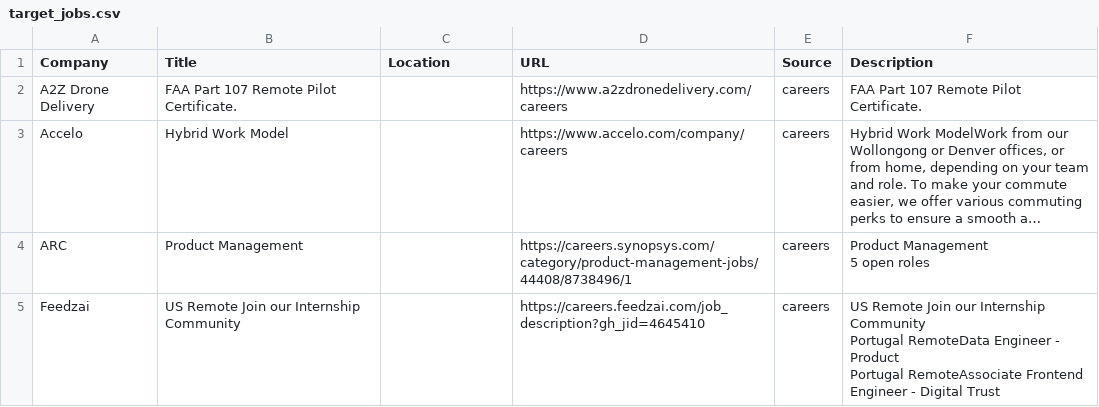
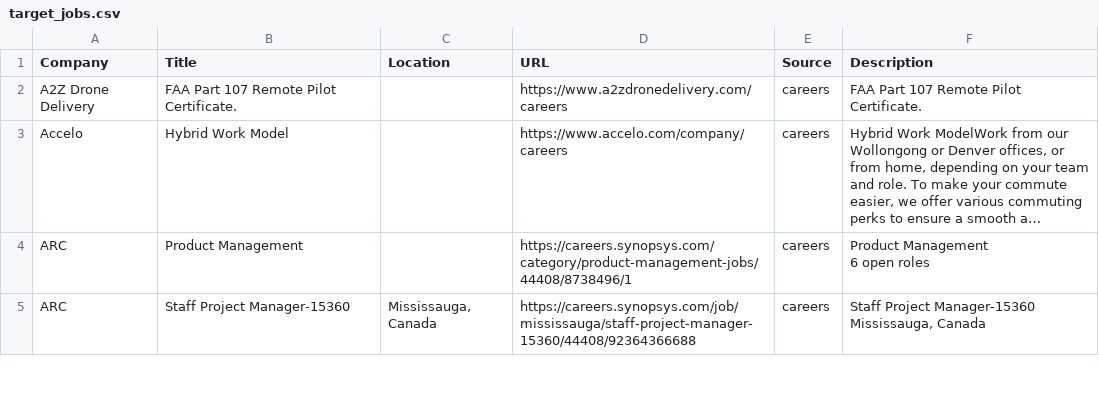
Before and after one commit to starstead/job-scraper, a CSV file: results/target_jobs.csv, drawn as a sheet; only a part is shown; long unchanged cells end in …; removed rows and columns are numbered as before the commit, all else as after; ↵ is a line break in a cell; the diff covers the shown part only; the diff names each change by its address in the sheet, - before the commit and + after, or states it on an @@ line.

```diff
--- a/results/target_jobs.csv
+++ b/results/target_jobs.csv
-F4 (Description): Product Management ↵ 5 open roles
+F4 (Description): Product Management ↵ 6 open roles
-row 5: Feedzai | US Remote Join our Internship Community |  | https://careers.feedzai.com/job_description?gh_jid=4645410 | careers | US Remote Join our Internship Community ↵ Portugal RemoteData Engineer - Product ↵ Portugal RemoteAssociate Frontend Engineer - Digital Trust
+row 5: ARC | Staff Project Manager-15360 | Mississauga, Canada | https://careers.synopsys.com/job/mississauga/staff-project-manager-15360/44408/92364366688 | careers | Staff Project Manager-15360 ↵ Mississauga, Canada
```
Also changed, not shown: 3 added rows and 1 moved row elsewhere in this file, 1 other file.
